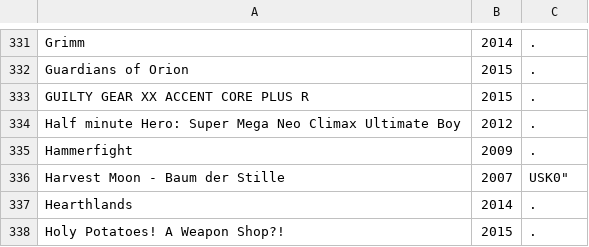
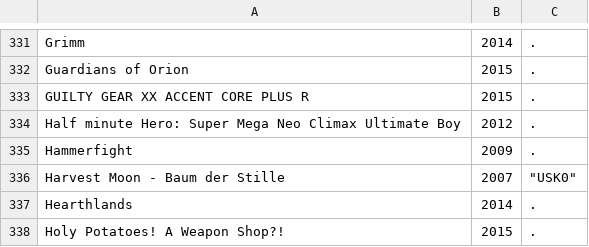
Before and after one commit to VDVC/Survey, a TSV file: daten/no-ogdb.tsv, drawn as a sheet; only a part is shown, gaps mark what is left out.

```diff
--- a/daten/no-ogdb.tsv
+++ b/daten/no-ogdb.tsv
@@ -335,3 +335,3 @@
 "Hammerfight"	2009	"."
-"Harvest Moon - Baum der Stille"	2007	 USK0"
+"Harvest Moon - Baum der Stille"	2007	 "USK0"
 "Hearthlands"	2014	"."
```
Also changed, not shown: daten/2015/titel.tsv, 4 other files.
